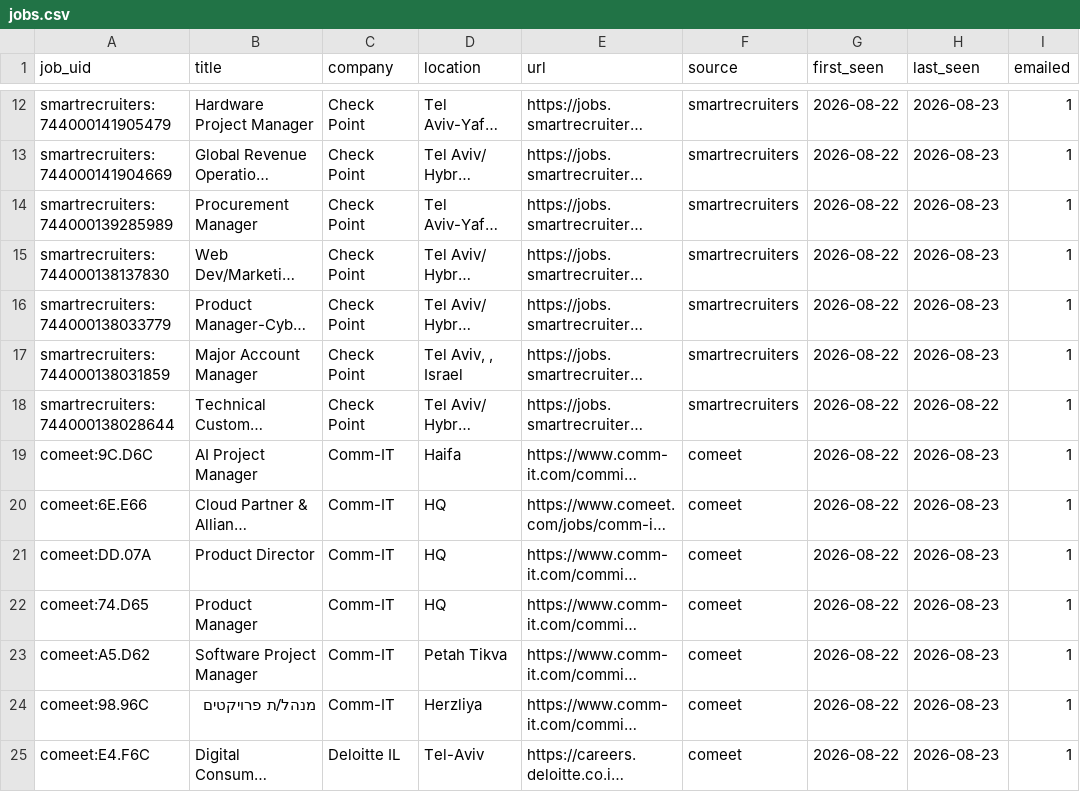
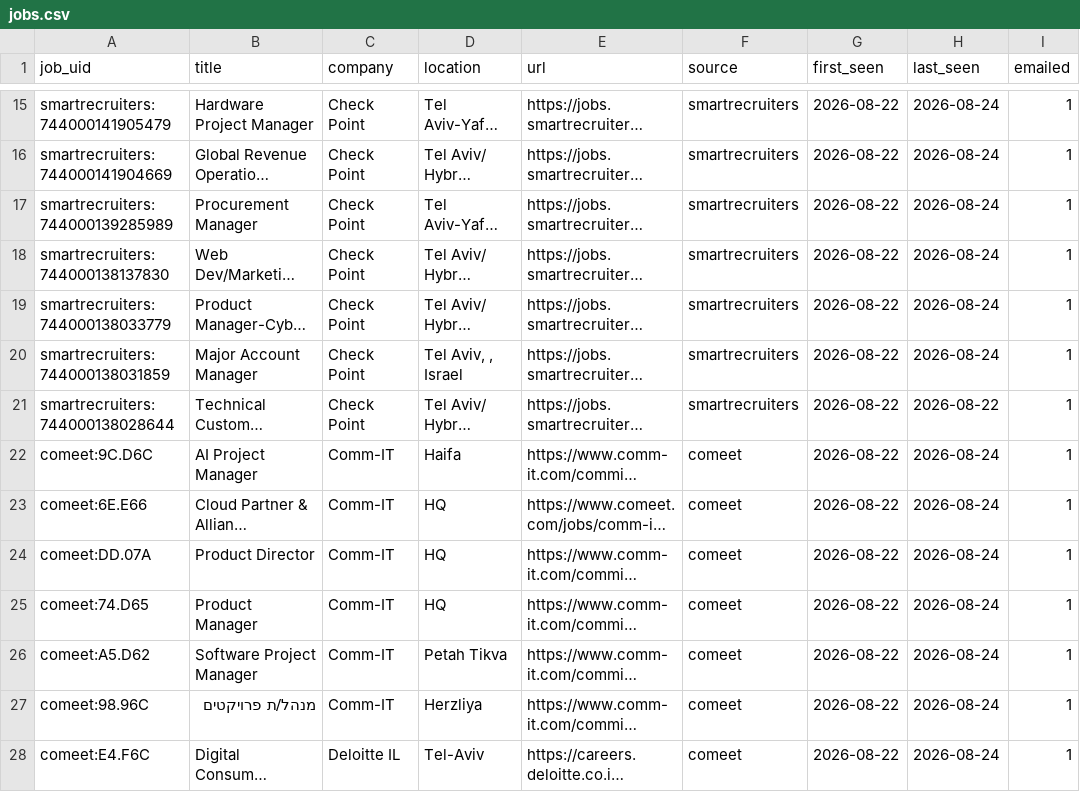
Before and after one commit to danszwec/job-scanner, a CSV file: jobs.csv, drawn as a sheet; only a part is shown, gaps mark what is left out; long unchanged cells end in …; addresses are those after the commit; the diff covers the shown part only; the diff names each change by its address in the sheet, - before the commit and + after, or states it on an @@ line.

```diff
--- a/jobs.csv
+++ b/jobs.csv
-H15:H20 (last_seen): 2026-08-23
+H15:H20 (last_seen): 2026-08-24
-H22:H28 (last_seen): 2026-08-23
+H22:H28 (last_seen): 2026-08-24
```
Also changed, not shown: 3 added rows and 79 edited cells elsewhere in this file, 1 other file.
